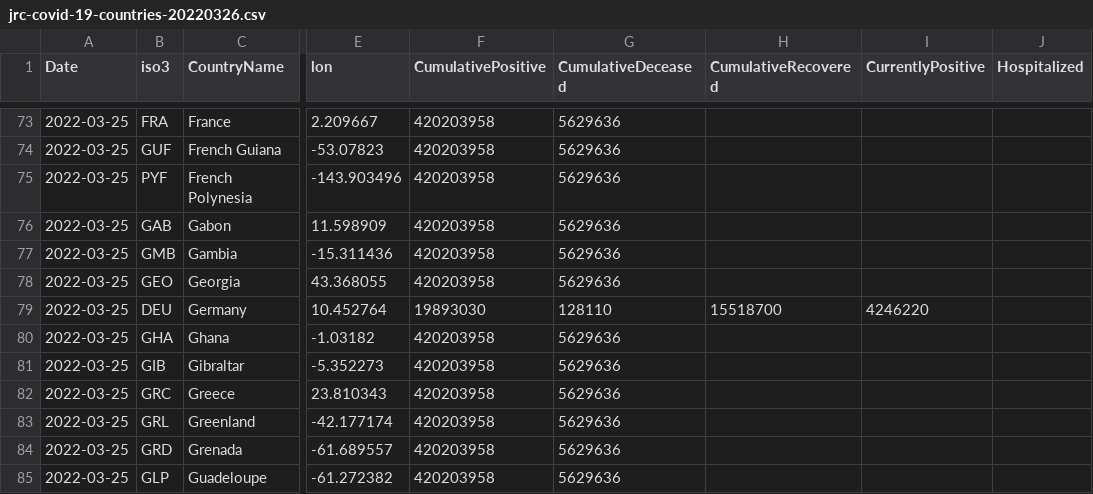
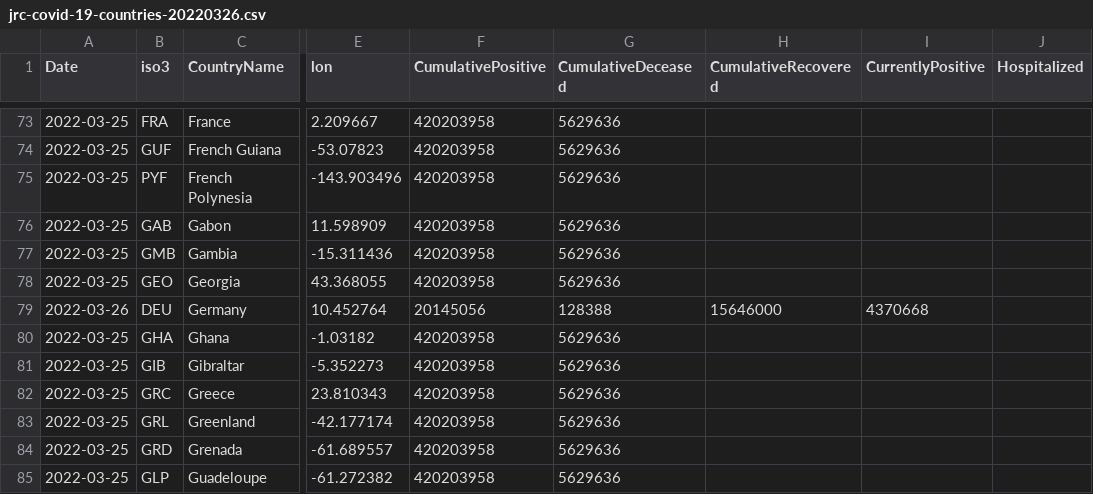
Before and after one commit to epistemological/world_covid_eu, a CSV file: data-by-country/jrc-covid-19-countries-20220326.csv, drawn as a sheet; only a part is shown, gaps mark what is left out; the diff names each change by its address in the sheet, - before the commit and + after, or states it on an @@ line.

```diff
--- a/data-by-country/jrc-covid-19-countries-20220326.csv
+++ b/data-by-country/jrc-covid-19-countries-20220326.csv
-A79 (Date): 2022-03-25
+A79 (Date): 2022-03-26
-F79 (CumulativePositive): 19893030
+F79 (CumulativePositive): 20145056
-G79 (CumulativeDeceased): 128110
+G79 (CumulativeDeceased): 128388
-H79 (CumulativeRecovered): 15518700
+H79 (CumulativeRecovered): 15646000
-I79 (CurrentlyPositive): 4246220
+I79 (CurrentlyPositive): 4370668
```
Also changed, not shown: data-by-country/jrc-covid-19-countries-latest.csv, data-of-world/jrc-covid-19-world-latest.csv, 3 other files.
